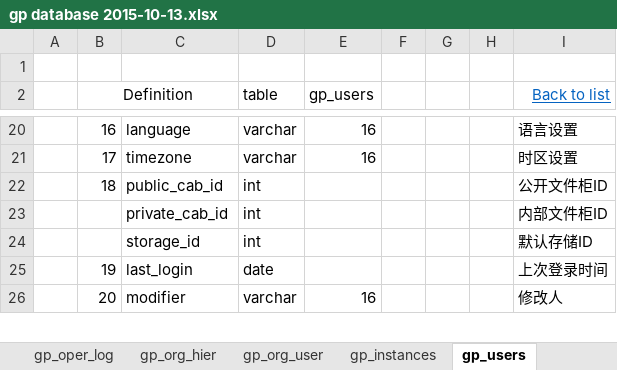
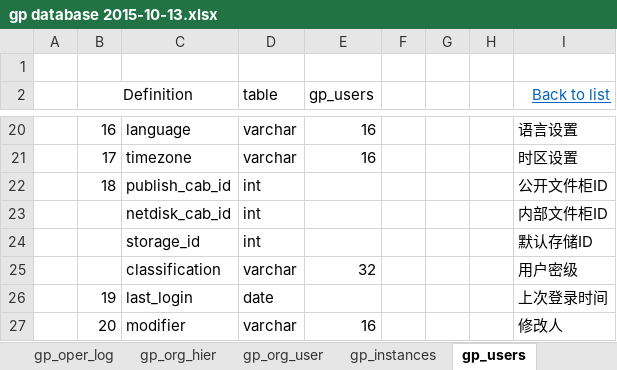
Before and after one commit to despird-zh/gp.pcm, an Excel workbook: gp database 2015-10-13.xlsx, sheet gp_users, drawn as a sheet; only a part is shown, gaps mark what is left out; values as stored, in another font and other column widths than the file's, no borders; the diff names each change by its address in the sheet, - before the commit and + after, or states it on an @@ line.

Commit message:
modify user

```diff
--- a/gp database 2015-10-13.xlsx (sheet gp_users)
+++ b/gp database 2015-10-13.xlsx (sheet gp_users)
-C22: public_cab_id
+C22: publish_cab_id
-C23: private_cab_id
+C23: netdisk_cab_id
+row 25:  |  | classification | varchar | 32 |  |  |  | 用户密级
```
